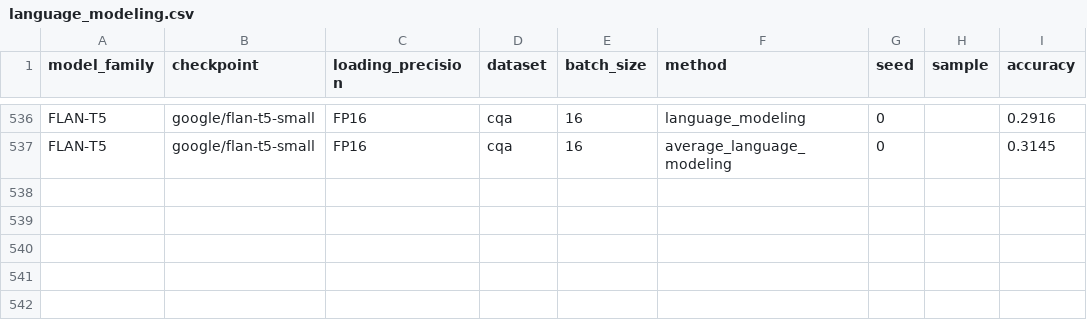
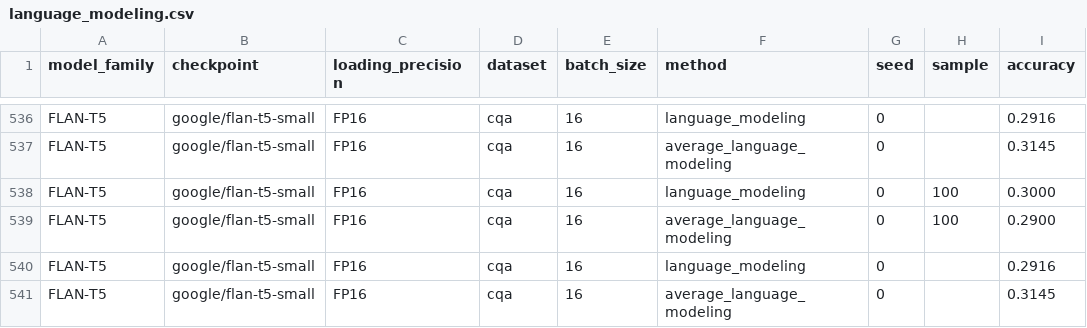
Before and after one commit to KasMasVan/csr_exp_resource_index, a CSV file: results/language_modeling.csv, drawn as a sheet; only a part is shown, gaps mark what is left out; the diff names each change by its address in the sheet, - before the commit and + after, or states it on an @@ line.

```diff
--- a/results/language_modeling.csv
+++ b/results/language_modeling.csv
+row 538: FLAN-T5 | google/flan-t5-small | FP16 | cqa | 16 | language_modeling | 0 | 100 | 0.3000
+row 539: FLAN-T5 | google/flan-t5-small | FP16 | cqa | 16 | average_language_modeling | 0 | 100 | 0.2900
+row 540: FLAN-T5 | google/flan-t5-small | FP16 | cqa | 16 | language_modeling | 0 |  | 0.2916
+row 541: FLAN-T5 | google/flan-t5-small | FP16 | cqa | 16 | average_language_modeling | 0 |  | 0.3145
```
Also changed, not shown: results/calibration.csv, results/channel.csv, 7 other files.
